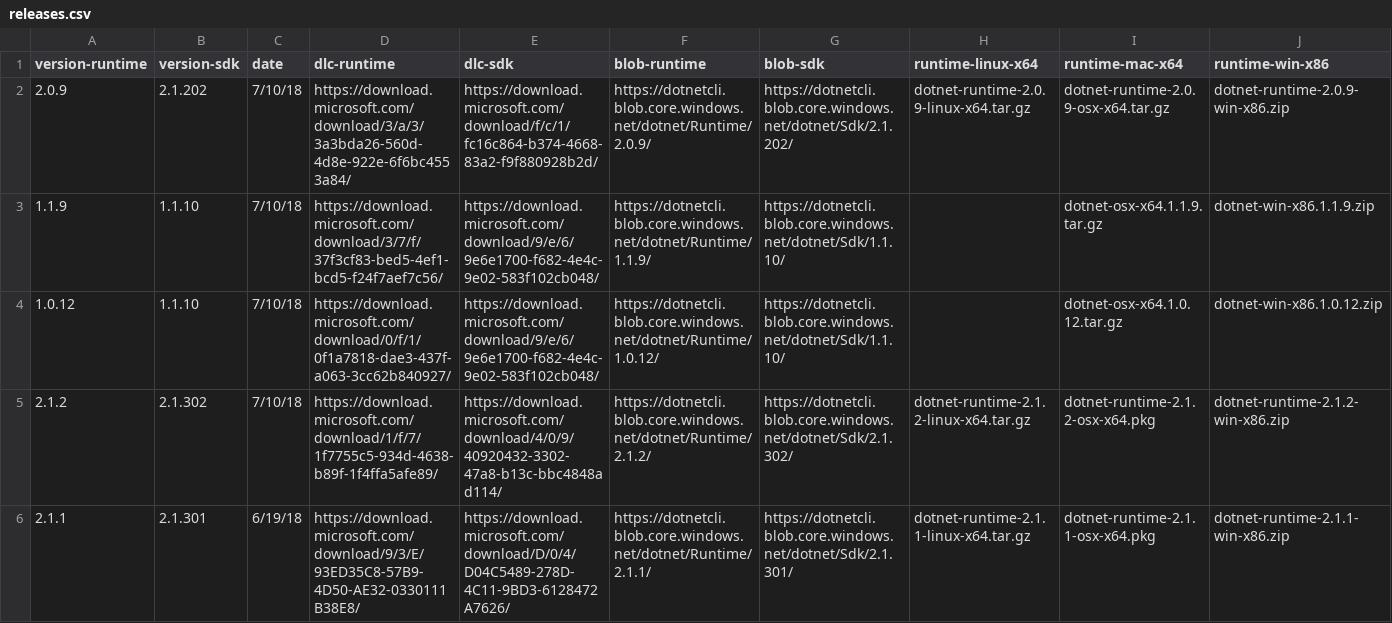
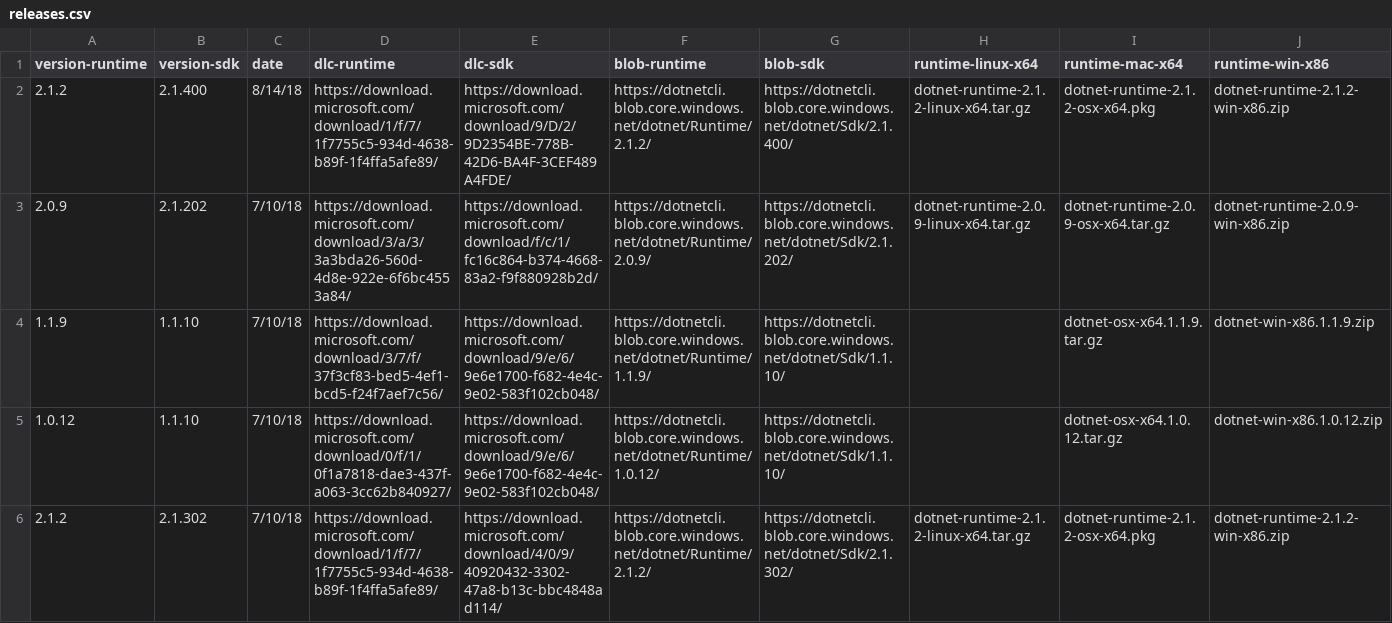
Before and after one commit to dotnet/core, a CSV file: release-notes/releases.csv, drawn as a sheet; only a part is shown; the shorter side is filled out with more unchanged rows; rows hold the shown columns only; the diff names each change by its address in the sheet, - before the commit and + after, or states it on an @@ line.

```diff
--- a/release-notes/releases.csv
+++ b/release-notes/releases.csv
+row 2: 2.1.2 | 2.1.400 | 8/14/18 | https://download.microsoft.com/download/1/f/7/1f7755c5-934d-4638-b89f-1f4ffa5afe89/ | https://download.microsoft.com/download/9/D/2/9D2354BE-778B-42D6-BA4F-3CEF489A4FDE/ | https://dotnetcli.blob.core.windows.net/dotnet/Runtime/2.1.2/ | https://dotnetcli.blob.core.windows.net/dotnet/Sdk/2.1.400/ | dotnet-runtime-2.1.2-linux-x64.tar.gz | dotnet-runtime-2.1.2-osx-x64.pkg | dotnet-runtime-2.1.2-win-x86.zip
```
Also changed, not shown: 1 other file.
